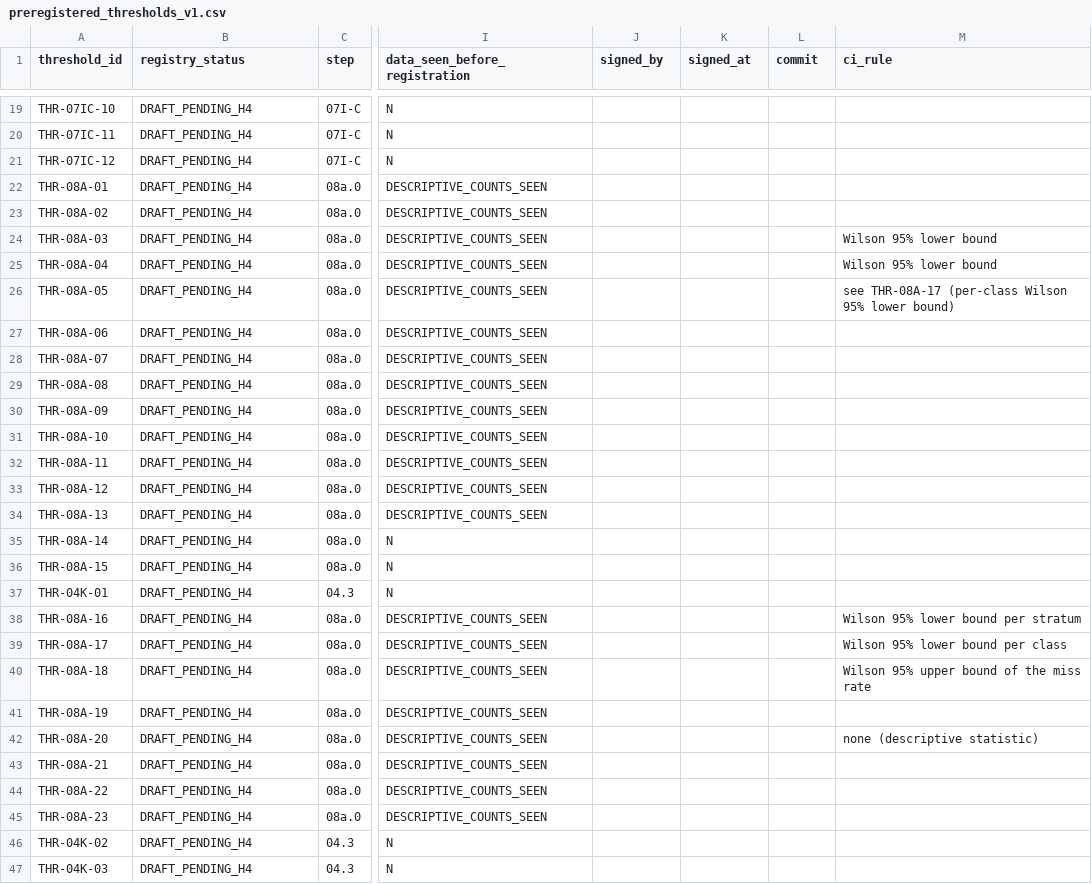
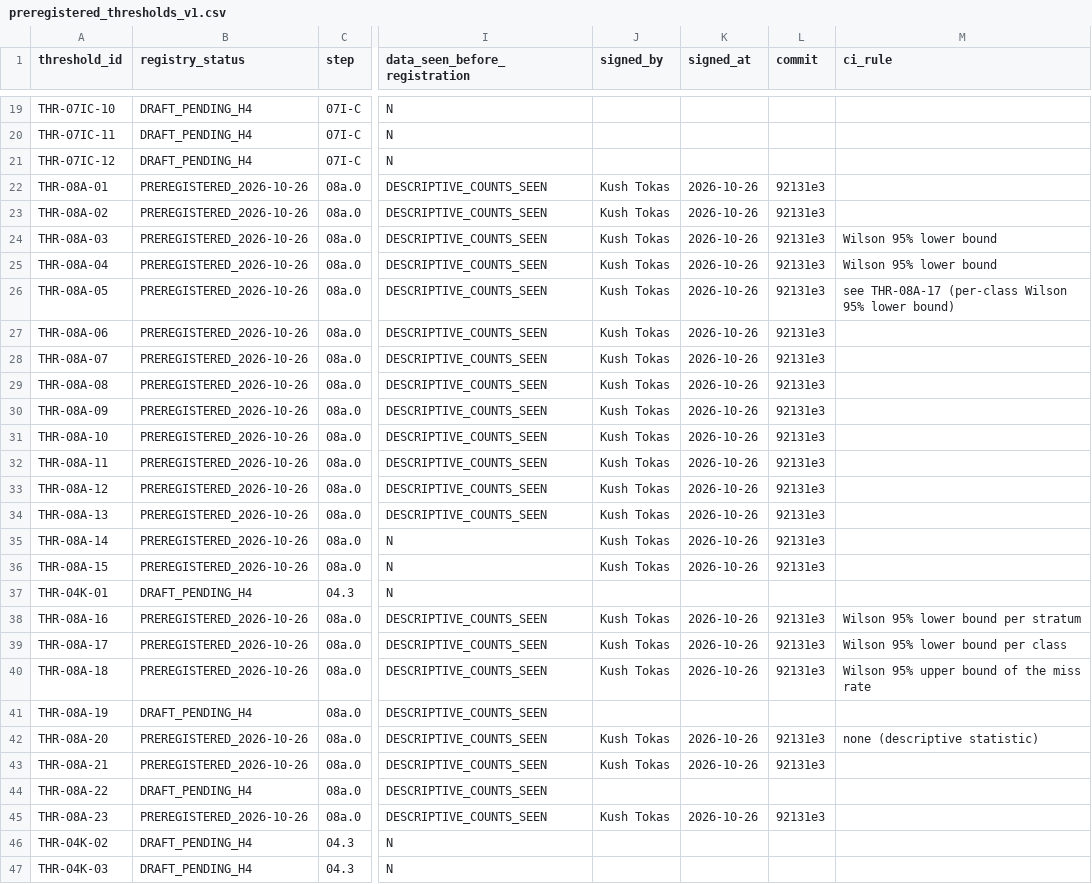
Before and after one commit to kushiiitd05/culinarystate, a CSV file: registry/preregistered_thresholds_v1.csv, drawn as a sheet; only a part is shown, gaps mark what is left out; the diff names each change by its address in the sheet, - before the commit and + after, or states it on an @@ line.

Commit message:
registry: Kush signs THR-08A-01..18, 20, 21, 23 (PREREGISTERED_2026-10-26); 19 and 22 pending numeric values

```diff
--- a/registry/preregistered_thresholds_v1.csv
+++ b/registry/preregistered_thresholds_v1.csv
-B22:B36 (registry_status): DRAFT_PENDING_H4
+B22:B36 (registry_status): PREREGISTERED_2026-10-26
-J22:J36 (signed_by): (empty)
+J22:J36 (signed_by): Kush Tokas
-K22:K36 (signed_at): (empty)
+K22:K36 (signed_at): 2026-10-26
-L22:L36 (commit): (empty)
+L22:L36 (commit): 92131e3
-B38:B40 (registry_status): DRAFT_PENDING_H4
+B38:B40 (registry_status): PREREGISTERED_2026-10-26
-J38:J40 (signed_by): (empty)
+J38:J40 (signed_by): Kush Tokas
-K38:K40 (signed_at): (empty)
+K38:K40 (signed_at): 2026-10-26
-L38:L40 (commit): (empty)
+L38:L40 (commit): 92131e3
-B42:B43 (registry_status): DRAFT_PENDING_H4
+B42:B43 (registry_status): PREREGISTERED_2026-10-26
-J42:J43 (signed_by): (empty)
+J42:J43 (signed_by): Kush Tokas
-K42:K43 (signed_at): (empty)
+K42:K43 (signed_at): 2026-10-26
-L42:L43 (commit): (empty)
+L42:L43 (commit): 92131e3
-B45 (registry_status): DRAFT_PENDING_H4
+B45 (registry_status): PREREGISTERED_2026-10-26
-J45 (signed_by): (empty)
+J45 (signed_by): Kush Tokas
-K45 (signed_at): (empty)
+K45 (signed_at): 2026-10-26
-L45 (commit): (empty)
+L45 (commit): 92131e3
```
Also changed, not shown: 1 other file.
